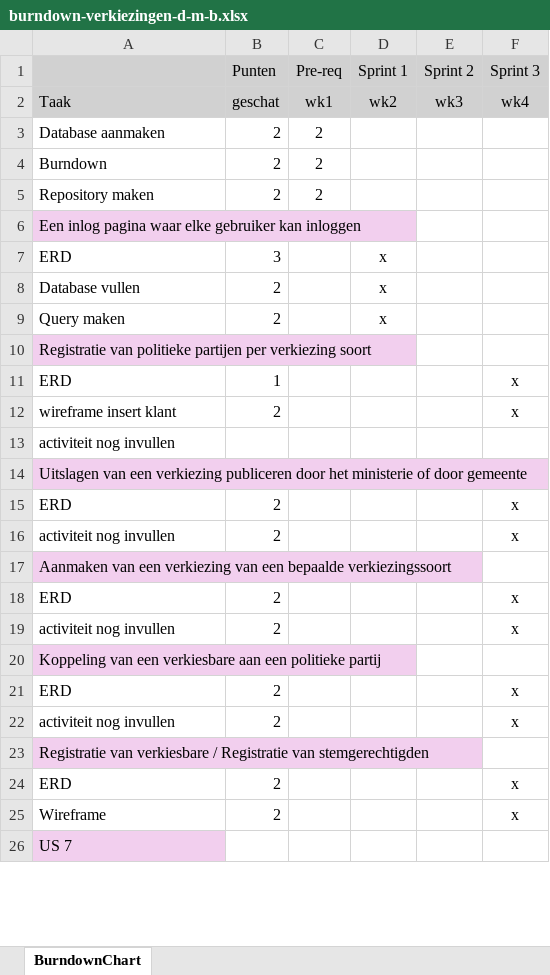
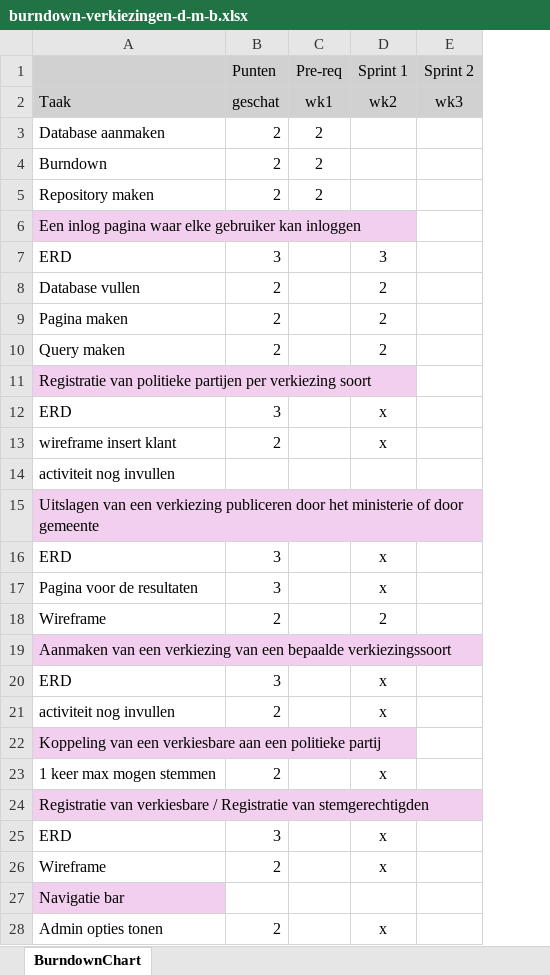
Before and after one commit to trueeman/proefexamen-diego-misha-berkay, an Excel workbook: burndown/burndown-verkiezingen-d-m-b.xlsx, sheet BurndownChart, drawn as a sheet; only a part is shown; values as stored, in another font and other column widths than the file's, no borders; charts and pictures not drawn; removed rows and columns are numbered as before the commit, all else as after; the diff covers the shown part only; the diff names each change by its address in the sheet, - before the commit and + after, or states it on an @@ line.

Commit message:
burndown

```diff
--- a/burndown/burndown-verkiezingen-d-m-b.xlsx (sheet BurndownChart)
+++ b/burndown/burndown-verkiezingen-d-m-b.xlsx (sheet BurndownChart)
-column F (Sprint 3), row 2: wk4; row 12: x; row 19: x; row 25: x
+row 7: ERD | 3 |  | 3
+row 8: Database vullen | 2 |  | 2
+row 9: Pagina maken | 2 |  | 2
+row 10: Query maken | 2 |  | 2
@@ row 10 moved to row 11: Registratie van politieke partijen per v… @@
-row 8: Database vullen | 2 |  | x
-row 9: Query maken | 2 |  | x
-row 11: ERD | 1 |  |  |  | x
-D13 (Sprint 1): (empty)
+D13 (Sprint 1): x
-row 15: ERD | 2 |  |  |  | x
-row 16: activiteit nog invullen | 2 |  |  |  | x
+row 16: ERD | 3 |  | x
+row 17: Pagina voor de resultaten | 3 |  | x
+row 18: Wireframe | 2 |  | 2
-row 18: ERD | 2 |  |  |  | x
+row 20: ERD | 3 |  | x
-D21 (Sprint 1): (empty)
+D21 (Sprint 1): x
-row 21: ERD | 2 |  |  |  | x
-row 22: activiteit nog invullen | 2 |  |  |  | x
+row 23: 1 keer max mogen stemmen | 2 |  | x
-row 24: ERD | 2 |  |  |  | x
+row 25: ERD | 3 |  | x
-D26 (Sprint 1): (empty)
+D26 (Sprint 1): x
-A27: US 7
+A27: Navigatie bar
+row 28: Admin opties tonen | 2 |  | x
```
Also changed, not shown: 5 added rows, 6 removed rows, 4 edited cells and cell formats elsewhere in this sheet, formulas that keep their value, charts or pictures.
